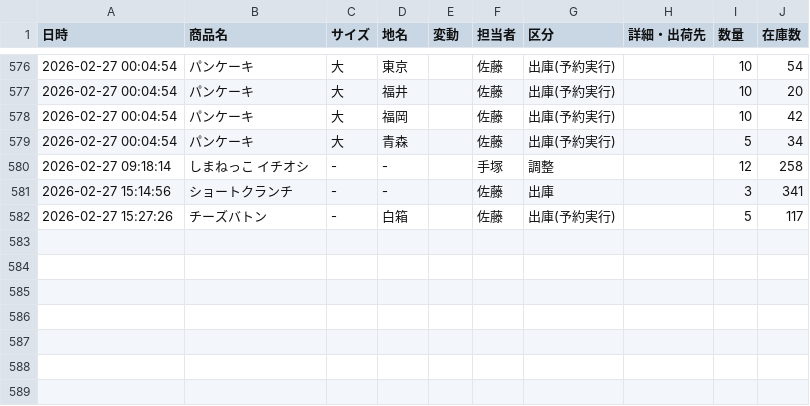
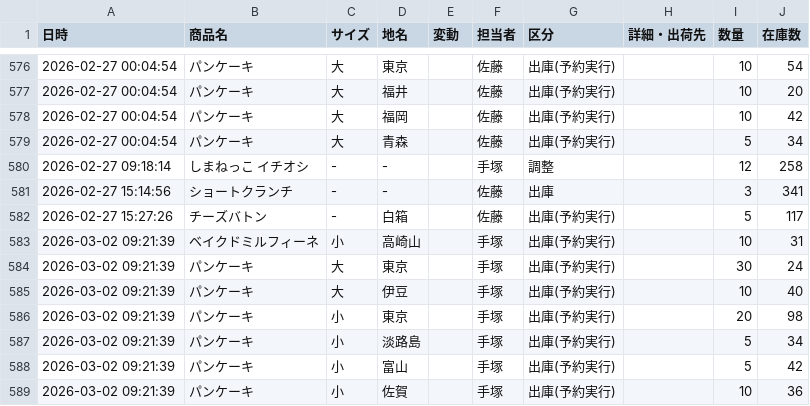
Before and after one commit to iplan381/zaiko-kanri, a CSV file: stock_log_main.csv, drawn as a sheet; only a part is shown, gaps mark what is left out; the diff names each change by its address in the sheet, - before the commit and + after, or states it on an @@ line.

Commit message:
Auto Res Log

```diff
--- a/stock_log_main.csv
+++ b/stock_log_main.csv
+row 583: 2026-03-02 09:21:39 | ベイクドミルフィーネ | 小 | 高崎山 |  | 手塚 | 出庫(予約実行) |  | 10 | 31
+row 584: 2026-03-02 09:21:39 | パンケーキ | 大 | 東京 |  | 手塚 | 出庫(予約実行) |  | 30 | 24
+row 585: 2026-03-02 09:21:39 | パンケーキ | 大 | 伊豆 |  | 手塚 | 出庫(予約実行) |  | 10 | 40
+row 586: 2026-03-02 09:21:39 | パンケーキ | 小 | 東京 |  | 手塚 | 出庫(予約実行) |  | 20 | 98
+row 587: 2026-03-02 09:21:39 | パンケーキ | 小 | 淡路島 |  | 手塚 | 出庫(予約実行) |  | 5 | 34
+row 588: 2026-03-02 09:21:39 | パンケーキ | 小 | 富山 |  | 手塚 | 出庫(予約実行) |  | 5 | 42
+row 589: 2026-03-02 09:21:39 | パンケーキ | 小 | 佐賀 |  | 手塚 | 出庫(予約実行) |  | 10 | 36
```
